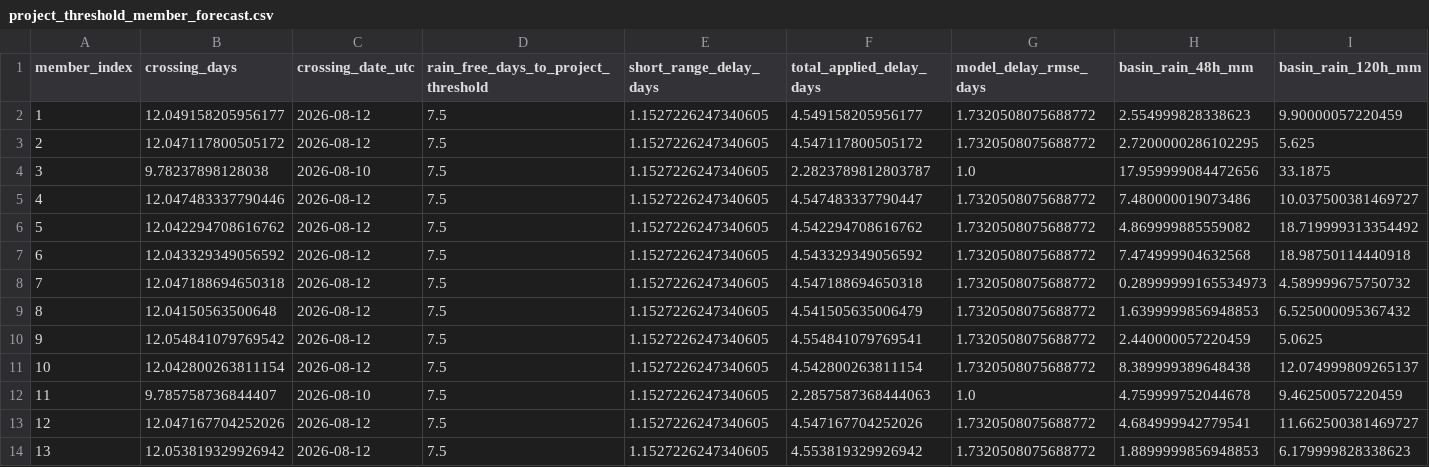
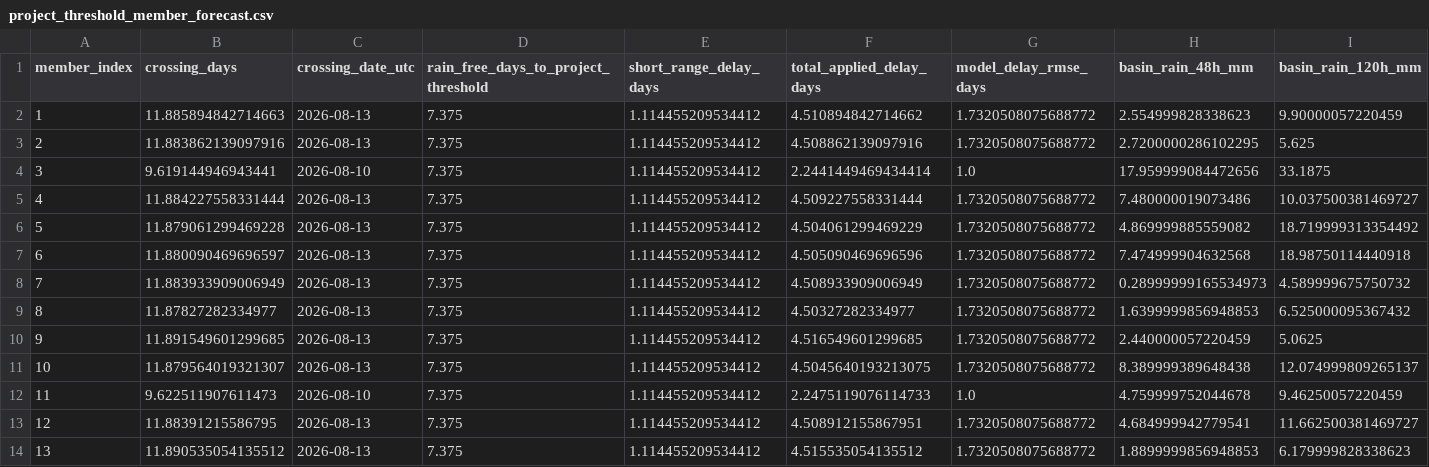
Before and after one commit to stevester-codes/sturgeon-river-hydrology, a CSV file: output/latest/forecast_v2/project_threshold_member_forecast.csv, drawn as a sheet; only a part is shown; the diff covers the shown part only; the diff names each change by its address in the sheet, - before the commit and + after, or states it on an @@ line.

```diff
--- a/output/latest/forecast_v2/project_threshold_member_forecast.csv
+++ b/output/latest/forecast_v2/project_threshold_member_forecast.csv
-B2 (crossing_days): 12.049158205956177
+B2 (crossing_days): 11.885894842714663
-C2:C3 (crossing_date_utc): 2026-08-12
+C2:C3 (crossing_date_utc): 2026-08-13
-D2:D14: 7.5
+D2:D14: 7.375
-E2:E14 (short_range_delay_days): 1.1527226247340605
+E2:E14 (short_range_delay_days): 1.114455209534412
-F2 (total_applied_delay_days): 4.549158205956177
+F2 (total_applied_delay_days): 4.510894842714662
-B3 (crossing_days): 12.047117800505172
+B3 (crossing_days): 11.883862139097916
-F3 (total_applied_delay_days): 4.547117800505172
+F3 (total_applied_delay_days): 4.508862139097916
-B4 (crossing_days): 9.78237898128038
+B4 (crossing_days): 9.619144946943441
-F4 (total_applied_delay_days): 2.2823789812803787
+F4 (total_applied_delay_days): 2.2441449469434414
-B5 (crossing_days): 12.047483337790446
+B5 (crossing_days): 11.884227558331444
-C5:C11 (crossing_date_utc): 2026-08-12
+C5:C11 (crossing_date_utc): 2026-08-13
-F5 (total_applied_delay_days): 4.547483337790447
+F5 (total_applied_delay_days): 4.509227558331444
-B6 (crossing_days): 12.042294708616762
+B6 (crossing_days): 11.879061299469228
-F6 (total_applied_delay_days): 4.542294708616762
+F6 (total_applied_delay_days): 4.504061299469229
-B7 (crossing_days): 12.043329349056592
+B7 (crossing_days): 11.880090469696597
-F7 (total_applied_delay_days): 4.543329349056592
+F7 (total_applied_delay_days): 4.505090469696596
-B8 (crossing_days): 12.047188694650318
+B8 (crossing_days): 11.883933909006949
-F8 (total_applied_delay_days): 4.547188694650318
+F8 (total_applied_delay_days): 4.508933909006949
-B9 (crossing_days): 12.04150563500648
+B9 (crossing_days): 11.87827282334977
-F9 (total_applied_delay_days): 4.541505635006479
+F9 (total_applied_delay_days): 4.50327282334977
-B10 (crossing_days): 12.054841079769542
+B10 (crossing_days): 11.891549601299685
-F10 (total_applied_delay_days): 4.554841079769541
+F10 (total_applied_delay_days): 4.516549601299685
-B11 (crossing_days): 12.042800263811154
+B11 (crossing_days): 11.879564019321307
-F11 (total_applied_delay_days): 4.542800263811154
+F11 (total_applied_delay_days): 4.5045640193213075
-B12 (crossing_days): 9.785758736844407
+B12 (crossing_days): 9.622511907611473
-F12 (total_applied_delay_days): 2.2857587368444063
+F12 (total_applied_delay_days): 2.2475119076114733
-B13 (crossing_days): 12.047167704252026
+B13 (crossing_days): 11.88391215586795
-C13:C14 (crossing_date_utc): 2026-08-12
+C13:C14 (crossing_date_utc): 2026-08-13
-F13 (total_applied_delay_days): 4.547167704252026
+F13 (total_applied_delay_days): 4.508912155867951
-B14 (crossing_days): 12.053819329926942
+B14 (crossing_days): 11.890535054135512
-F14 (total_applied_delay_days): 4.553819329926942
+F14 (total_applied_delay_days): 4.515535054135512
```
Also changed, not shown: 37 edited cells elsewhere in this file, 25 other files.
